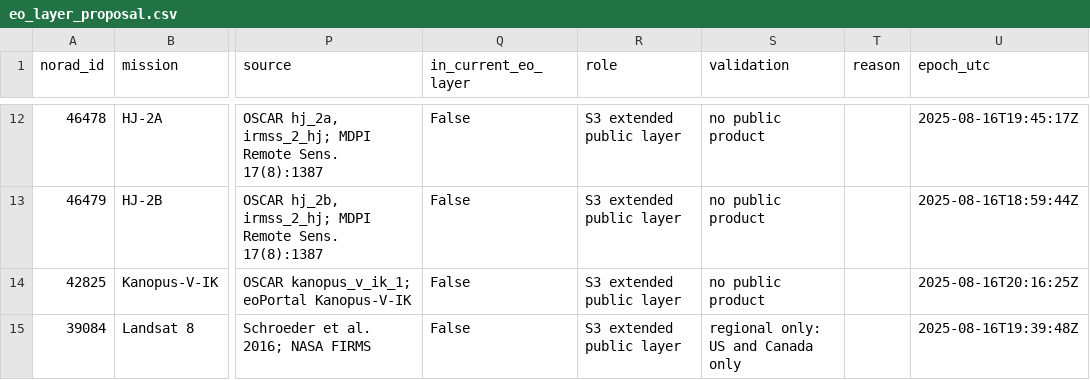
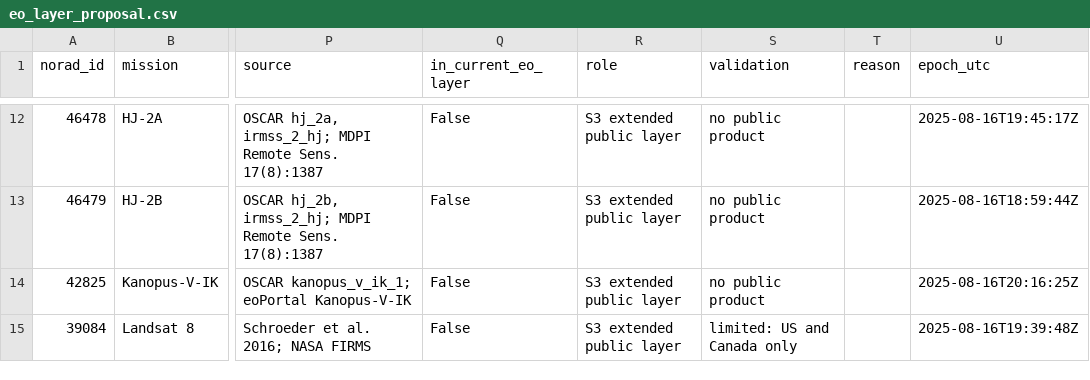
Before and after one commit to ines-lang/master-thesis-progress-tracker, a CSV file: code/EO Census/processed/eo_layer_proposal.csv, drawn as a sheet; only a part is shown, gaps mark what is left out; the diff covers the shown part only; the diff names each change by its address in the sheet, - before the commit and + after, or states it on an @@ line.

```diff
--- a/code/EO Census/processed/eo_layer_proposal.csv
+++ b/code/EO Census/processed/eo_layer_proposal.csv
-S15 (validation): regional only: US and Canada only
+S15 (validation): limited: US and Canada only
```
Also changed, not shown: 1 added row, 1 removed row and 1 edited cell elsewhere in this file, code/EO Census/notes/fire_capability.csv, code/EO Census/processed/eo_census.csv, 18 other files.
